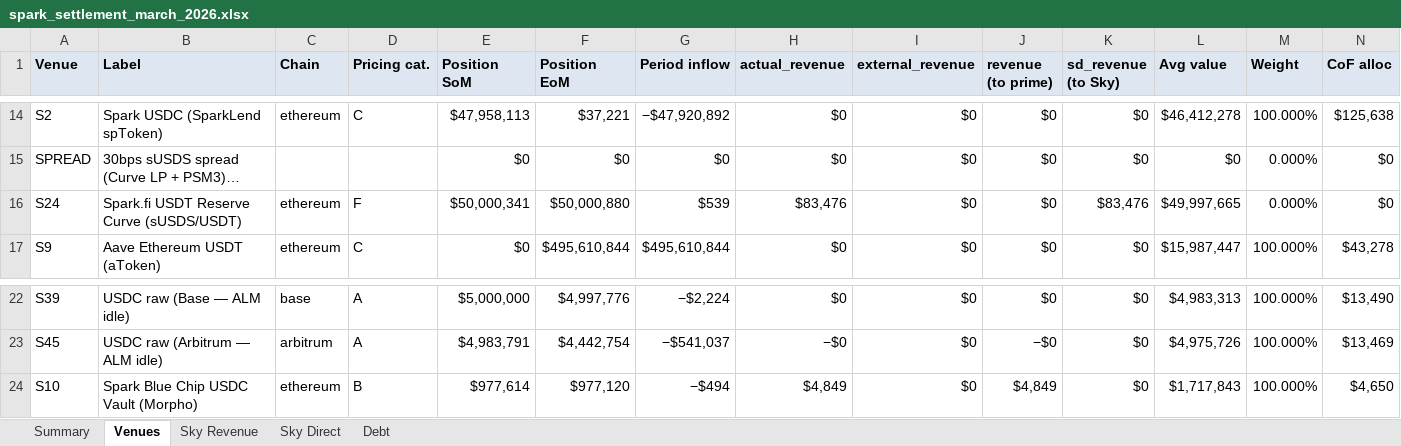
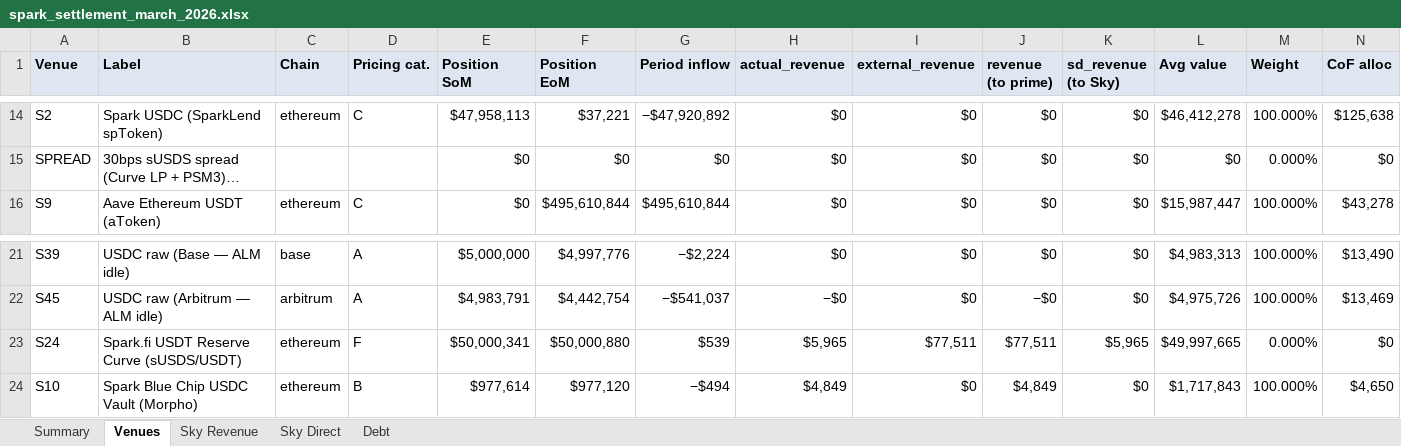
Before and after one commit to soterlabs/settlement-cycle, an Excel workbook: settlements/spark/2026-03/spark_settlement_march_2026.xlsx, sheet Venues, drawn as a sheet; only a part is shown, gaps mark what is left out; long unchanged cells end in …; values as stored, in another font and other column widths than the file's, no borders; removed rows and columns are numbered as before the commit, all else as after; rows hold the shown columns only; the diff names each change by its address in the sheet, - before the commit and + after, or states it on an @@ line.

```diff
--- a/settlements/spark/2026-03/spark_settlement_march_2026.xlsx (sheet Venues)
+++ b/settlements/spark/2026-03/spark_settlement_march_2026.xlsx (sheet Venues)
-row 16: S24 | Spark.fi USDT Reserve Curve (sUSDS/USDT) | ethereum | F | $50,000,341 | $50,000,880 | $539 | $83,476 | $0 | $0 | $83,476 | $49,997,665 | 0.000% | $0
+row 23: S24 | Spark.fi USDT Reserve Curve (sUSDS/USDT) | ethereum | F | $50,000,341 | $50,000,880 | $539 | $5,965 | $77,511 | $77,511 | $5,965 | $49,997,665 | 0.000% | $0
```
Also changed, not shown: sheet Summary, sheet Sky Direct, sheet Sky Revenue, settlements/grove/2026-02/grove_settlement_february_2026.xlsx, settlements/obex/2026-01/obex_settlement_january_2026.xlsx, 17 other files.
